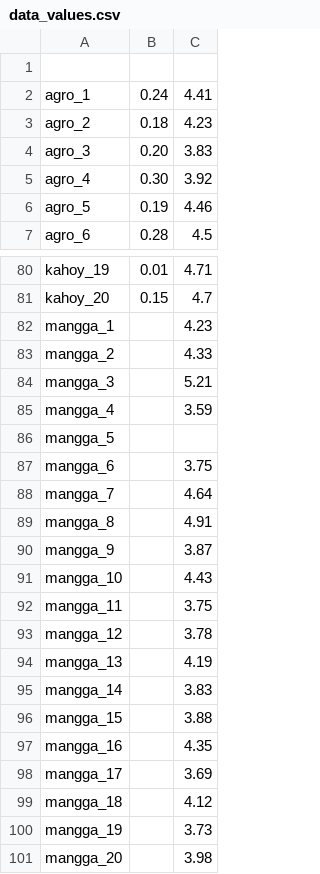
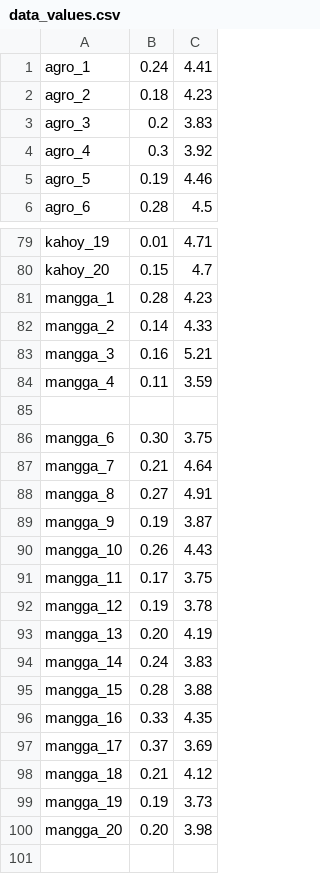
Before and after one commit to neeeal/soil-pd-backend, a CSV file: ipynb/data_values.csv, drawn as a sheet; only a part is shown, gaps mark what is left out; the diff covers the shown part only.

```diff
--- a/ipynb/data_values.csv
+++ b/ipynb/data_values.csv
@@ -1 +0,0 @@
-,,,,,,,,
@@ -4,2 +3,2 @@ agro_2,0.18,4.23,,,,,,
-agro_3,0.20,3.83,,,,,,
-agro_4,0.30,3.92,,,,,,
+agro_3,0.2,3.83
+agro_4,0.3,3.92
@@ -82,20 +81,20 @@ kahoy_20,0.15,4.7,,,,,,
-mangga_1,,4.23,,,,,,
-mangga_2,,4.33,,,,,,
-mangga_3,,5.21,,,,,,
-mangga_4,,3.59,,,,,,
-mangga_5,,,,,,,,
-mangga_6,,3.75,,,,,,
-mangga_7,,4.64,,,,,,
-mangga_8,,4.91,,,,,,
-mangga_9,,3.87,,,,,,
-mangga_10,,4.43,,,,,,
-mangga_11,,3.75,,,,,,
-mangga_12,,3.78,,,,,,
-mangga_13,,4.19,,,,,,
-mangga_14,,3.83,,,,,,
-mangga_15,,3.88,,,,,,
-mangga_16,,4.35,,,,,,
-mangga_17,,3.69,,,,,,
-mangga_18,,4.12,,,,,,
-mangga_19,,3.73,,,,,,
-mangga_20,,3.98,,,,,,
+mangga_1,0.28,4.23
+mangga_2,0.14,4.33
+mangga_3,0.16,5.21
+mangga_4,0.11,3.59
+,,
+mangga_6,0.30,3.75
+mangga_7,0.21,4.64
+mangga_8,0.27,4.91
+mangga_9,0.19,3.87
+mangga_10,0.26,4.43
+mangga_11,0.17,3.75
+mangga_12,0.19,3.78
+mangga_13,0.20,4.19
+mangga_14,0.24,3.83
+mangga_15,0.28,3.88
+mangga_16,0.33,4.35
+mangga_17,0.37,3.69
+mangga_18,0.21,4.12
+mangga_19,0.19,3.73
+mangga_20,0.20,3.98
```
Also changed, not shown: 43 edited cells elsewhere in this file, ipynb/final_data.csv.
